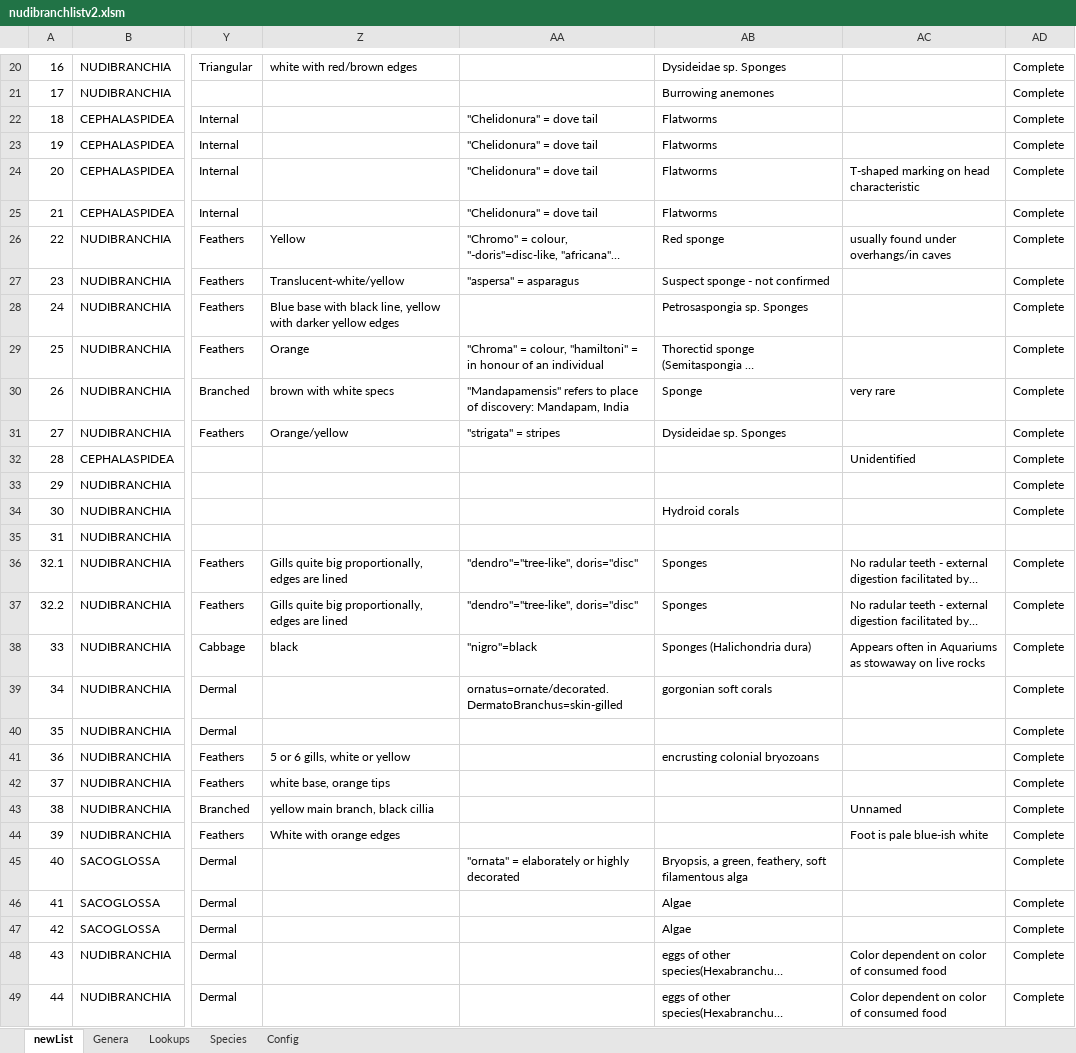
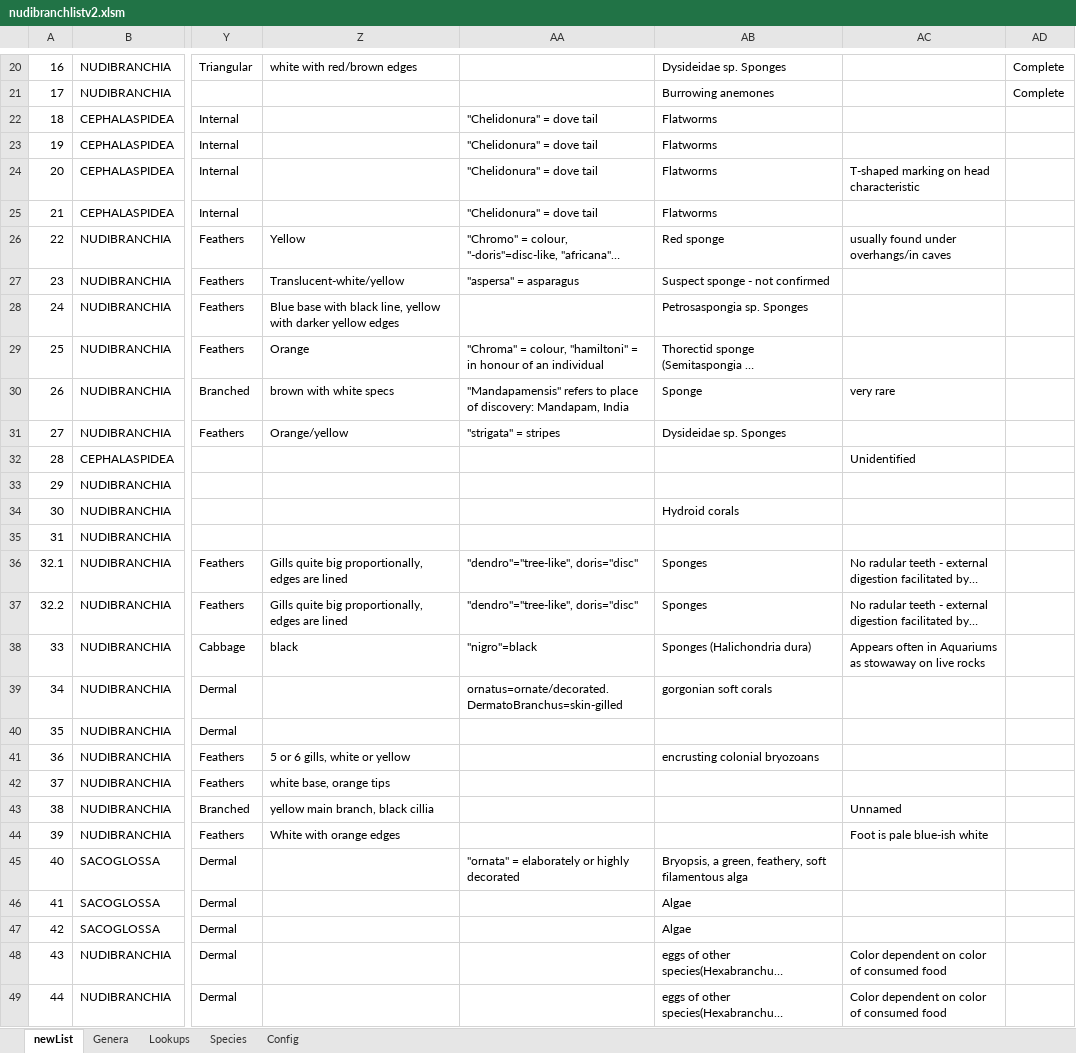
Before and after one commit to riaanmarx/Nudibranchs, an Excel workbook: site generator tool/nudibranchlistv2.xlsm, sheet newList, drawn as a sheet; only a part is shown, gaps mark what is left out; long unchanged cells end in …; values as stored, in another font and other column widths than the file's, no borders; charts and pictures and conditional formats and table styles not drawn; the diff covers the shown part only; the diff names each change by its address in the sheet, - before the commit and + after, or states it on an @@ line.

Commit message:
started new version of xl file, adding species with object properties name changes removed the genera page menu removed suborder and superfamily from data

```diff
--- a/site generator tool/nudibranchlistv2.xlsm (sheet newList)
+++ b/site generator tool/nudibranchlistv2.xlsm (sheet newList)
-AD22:AD34: Complete
+AD22:AD34: (empty)
-AD36:AD49: Complete
+AD36:AD49: (empty)
```
Also changed, not shown: 22 edited cells elsewhere in this sheet, charts or pictures, 8 other files.
